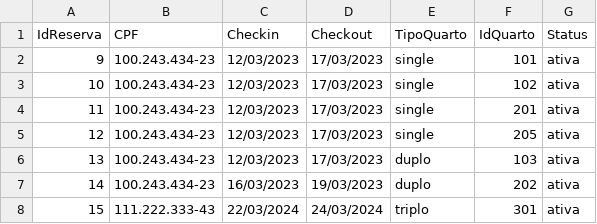
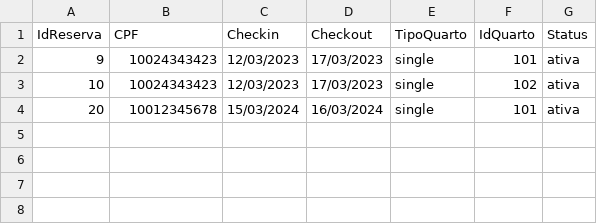
Before and after one commit to jpbarbosa15/SistemaDeHotel, a CSV file: Reservas.csv, drawn as a sheet.

Commit message:
Menu Reserva & Rotina de Listar quartos disponiveis & Rotina de fazer uma reserva

```diff
--- a/Reservas.csv
+++ b/Reservas.csv
@@ -1,8 +1,4 @@
 IdReserva; CPF; Checkin; Checkout;TipoQuarto;IdQuarto;Status
-9;100.243.434-23;12/03/2023;17/03/2023;single;101;ativa
-10;100.243.434-23;12/03/2023;17/03/2023;single;102;ativa
-11;100.243.434-23;12/03/2023;17/03/2023;single;201;ativa
-12;100.243.434-23;12/03/2023;17/03/2023;single;205;ativa
-13;100.243.434-23;12/03/2023;17/03/2023;duplo;103;ativa
-14;100.243.434-23;16/03/2023;19/03/2023;duplo;202;ativa
-15;111.222.333-43;22/03/2024;24/03/2024;triplo;301;ativa
+9;10024343423;12/03/2023;17/03/2023;single;101;ativa
+10;10024343423;12/03/2023;17/03/2023;single;102;ativa
+20;10012345678;15/03/2024;16/03/2024;single;101;ativa
```
Also changed, not shown: 13 other files.
